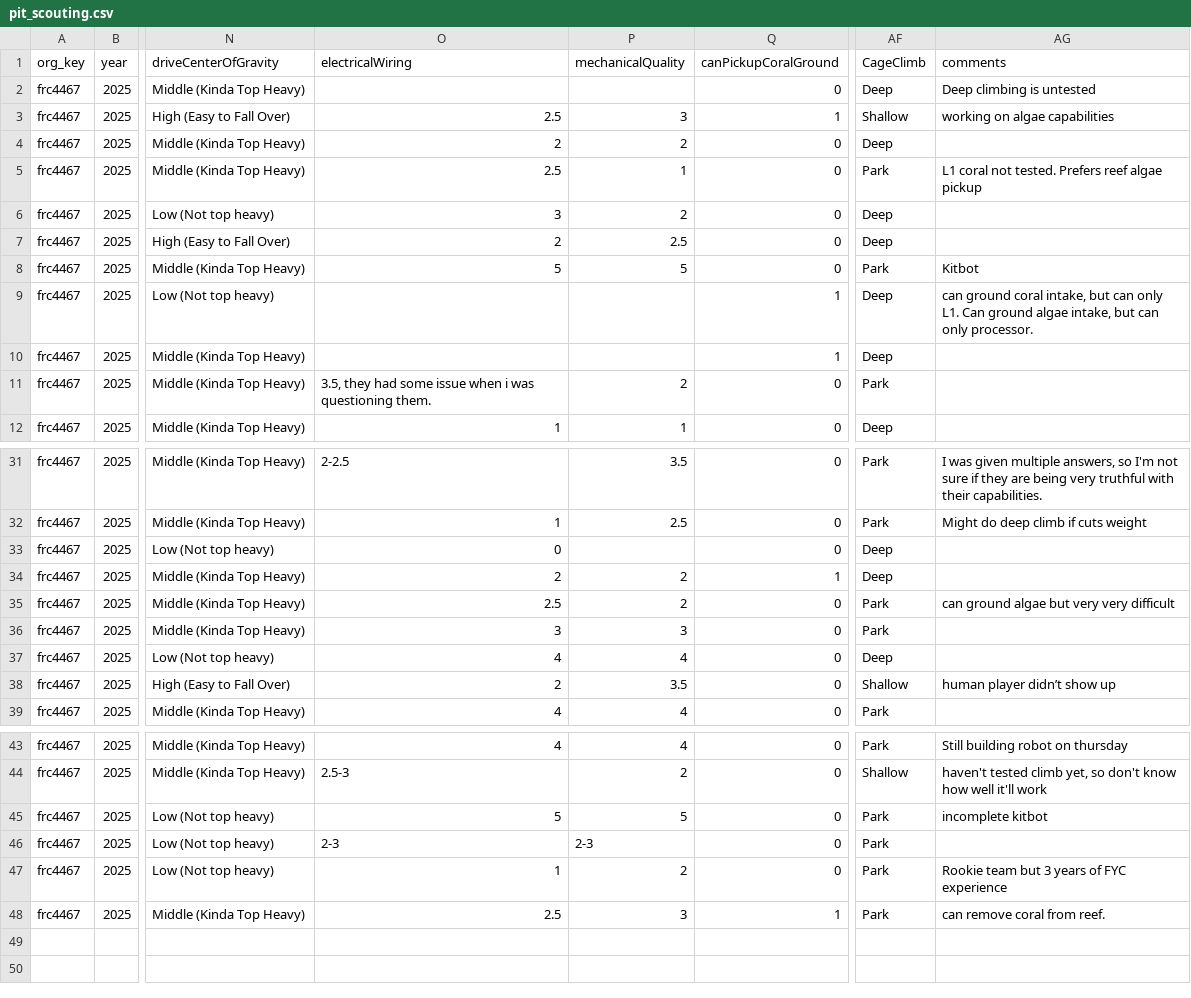
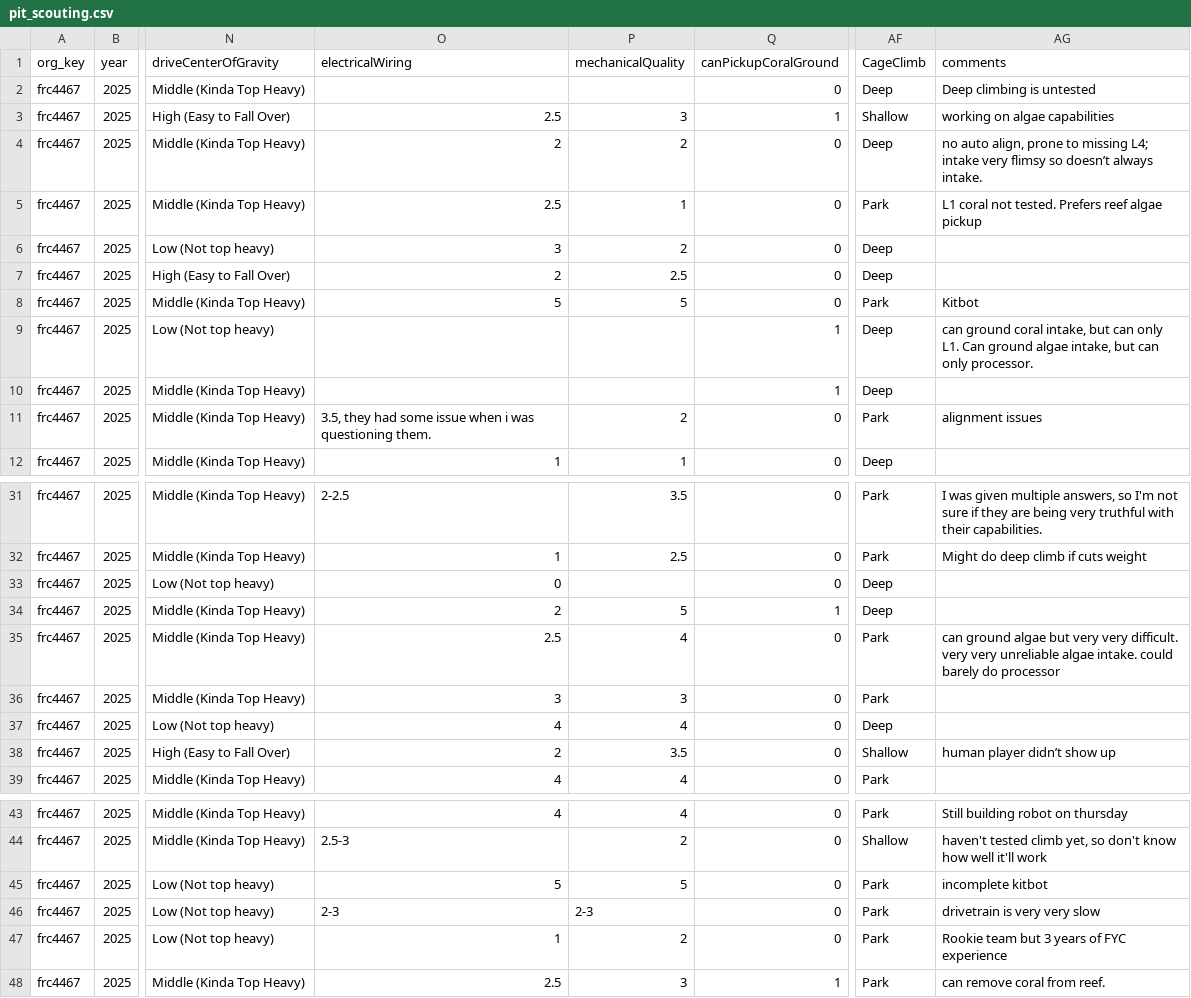
Before and after one commit to pjreiniger/gos_scouting_report, a CSV file: data/2025nysu/pit_scouting.csv, drawn as a sheet; only a part is shown, gaps mark what is left out; the diff names each change by its address in the sheet, - before the commit and + after, or states it on an @@ line.

Commit message:
Scrape Scouting Data at $NOW

```diff
--- a/data/2025nysu/pit_scouting.csv
+++ b/data/2025nysu/pit_scouting.csv
-AG4 (comments): (empty)
+AG4 (comments): no auto align, prone to missing L4; intake very flimsy so doesn’t always intake.
-AG11 (comments): (empty)
+AG11 (comments): alignment issues
-P34 (mechanicalQuality): 2
+P34 (mechanicalQuality): 5
-P35 (mechanicalQuality): 2
+P35 (mechanicalQuality): 4
-AG35 (comments): …very very difficult
+AG35 (comments): …very very difficult. very very unreliable algae intake. could barely do processor
-AG46 (comments): (empty)
+AG46 (comments): drivetrain is very very slow
```
Also changed, not shown: 4 other files.
